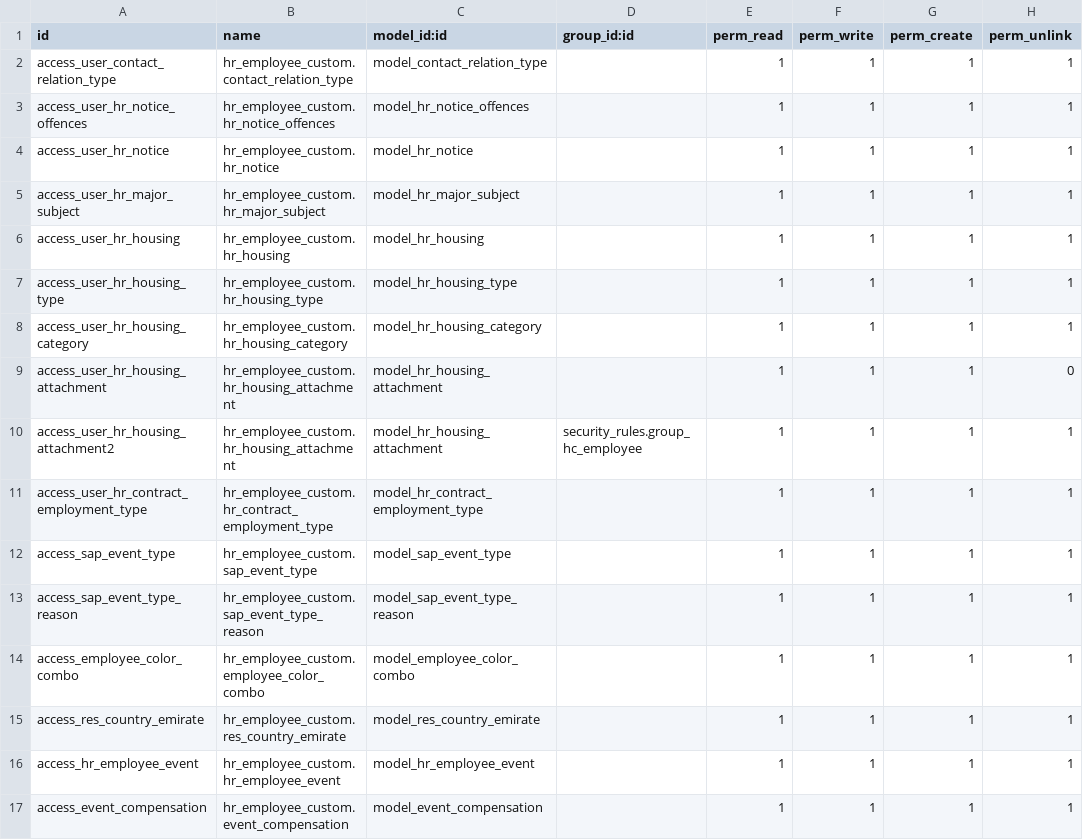
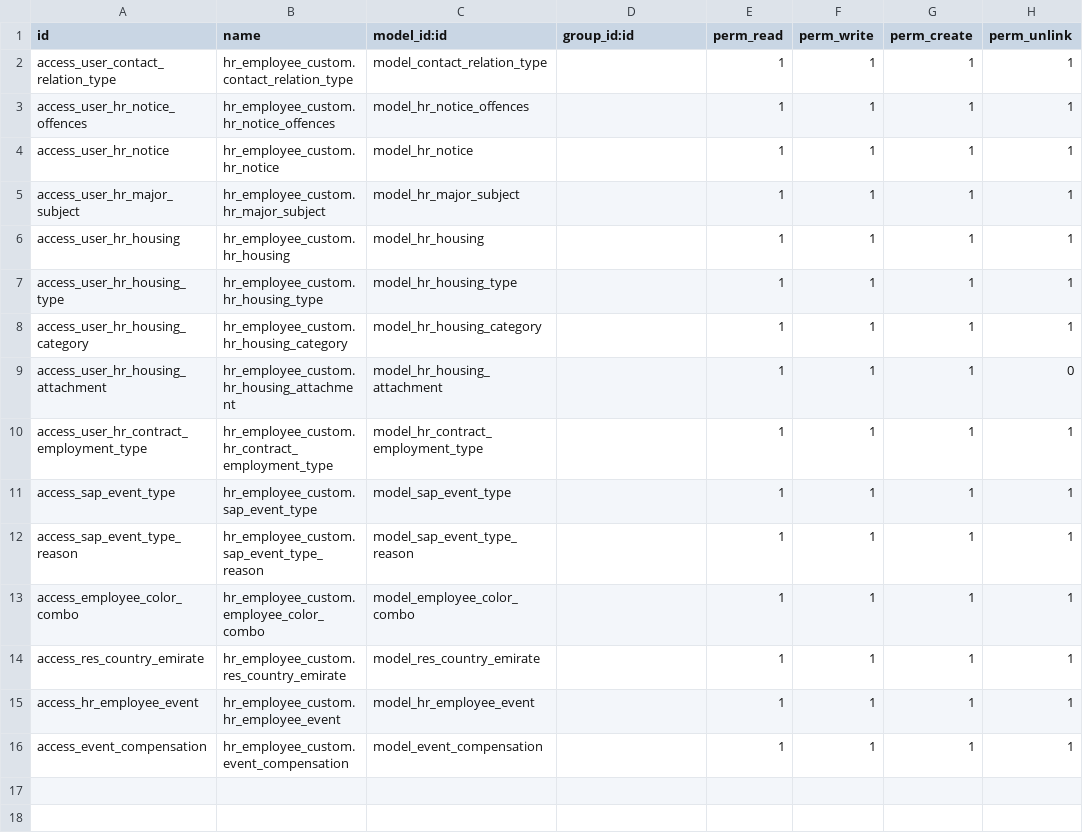
Before and after one commit to ebs-odoosh/eastern_national, a CSV file: hr_employee_custom/security/ir.model.access.csv, drawn as a sheet; the diff names each change by its address in the sheet, - before the commit and + after, or states it on an @@ line.

Commit message:
depend issues 6

```diff
--- a/hr_employee_custom/security/ir.model.access.csv
+++ b/hr_employee_custom/security/ir.model.access.csv
-row 10: access_user_hr_housing_attachment2 | hr_employee_custom.hr_housing_attachment | model_hr_housing_attachment | security_rules.group_hc_employee | 1 | 1 | 1 | 1
```
